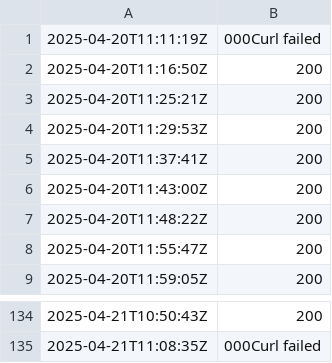
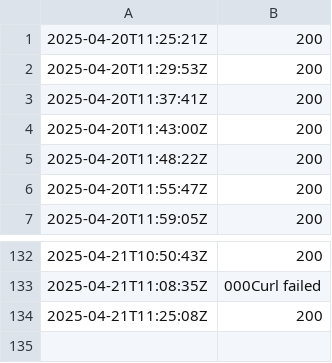
Before and after one commit to Karannkx/Kxshare, a CSV file: ping_results.csv, drawn as a sheet; only a part is shown, gaps mark what is left out; removed rows and columns are numbered as before the commit, all else as after; the diff names each change by its address in the sheet, - before the commit and + after, or states it on an @@ line.

```diff
--- a/ping_results.csv
+++ b/ping_results.csv
-row 1: 2025-04-20T11:11:19Z | 000Curl failed
-row 2: 2025-04-20T11:16:50Z | 200
+row 134: 2025-04-21T11:25:08Z | 200
```
